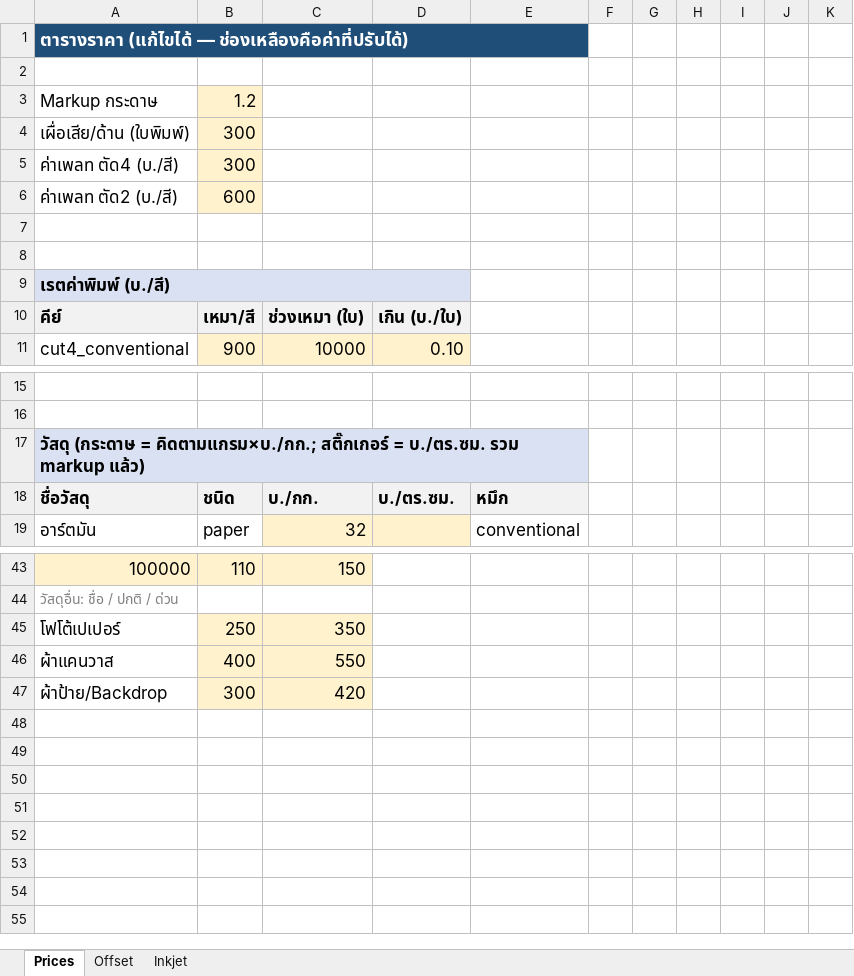
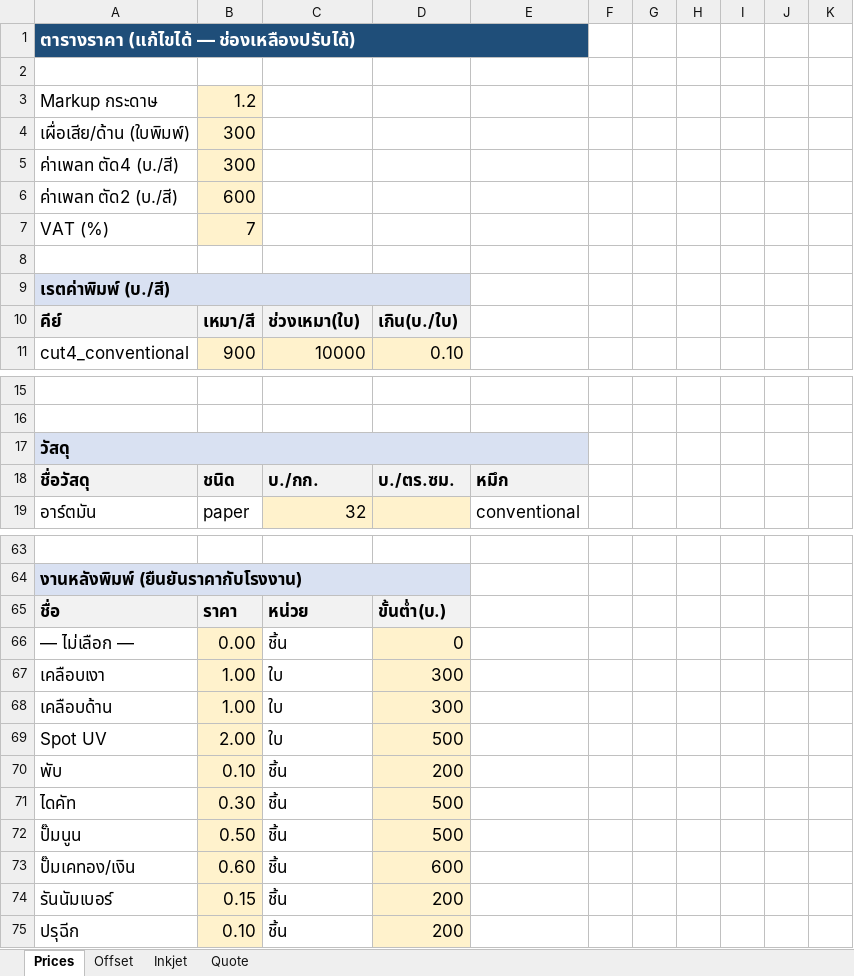
Before and after one commit to akethaiprint-cpu/kiro-push, an Excel workbook: thaiprint-website/ThaiPrint-Calculator-Offline.xlsx, sheet Prices, drawn as a sheet; only a part is shown, gaps mark what is left out; values as stored, in another font and other column widths than the file's, no borders; removed rows and columns are numbered as before the commit, all else as after; the diff covers the shown part only; the diff names each change by its address in the sheet, - before the commit and + after, or states it on an @@ line.

Commit message:
inkjet: วัสดุครบ 24 ชนิด (6 หมวด) แบบ data-driven + ปุ่มเพิ่มวัสดุในหน้า admin + โหมด volume/flat/quote + อัปเดต Excel ออฟไลน์ให้ตรงกัน

```diff
--- a/thaiprint-website/ThaiPrint-Calculator-Offline.xlsx (sheet Prices)
+++ b/thaiprint-website/ThaiPrint-Calculator-Offline.xlsx (sheet Prices)
+sheet tab: Quote
-A1: ตารางราคา (แก้ไขได้ — ช่องเหลืองคือค่าที่ปรับได้)
+A1: ตารางราคา (แก้ไขได้ — ช่องเหลืองปรับได้)
-row 7: (empty)
+row 7: VAT (%) | 7
-B7 fill: none
+B7 fill: #FFF2CC
-C10: ช่วงเหมา (ใบ)
+C10: ช่วงเหมา(ใบ)
-D10: เกิน (บ./ใบ)
+D10: เกิน(บ./ใบ)
-A17: วัสดุ (กระดาษ = คิดตามแกรม×บ./กก.; สติ๊กเกอร์ = บ./ตร.ซม. รวม markup แล้ว)
+A17: วัสดุ
-row 63: 100000 | 110 | 150
+row 63: (empty)
-A63:C63 fill: #FFF2CC
+A63:C63 fill: none
-A64: วัสดุอื่น: ชื่อ / ปกติ / ด่วน
+A64: งานหลังพิมพ์ (ยืนยันราคากับโรงงาน)
@@ A64 fill: none → #D9E1F2, bold: off → on, text colour: #808080 → black, text size: larger @@
+A64:D64 merged
-row 45: โฟโต้เปเปอร์ | 250 | 350
-row 46: ผ้าแคนวาส | 400 | 550
-row 47: ผ้าป้าย/Backdrop | 300 | 420
+row 65: ชื่อ | ราคา | หน่วย | ขั้นต่ำ(บ.)
+row 66: — ไม่เลือก — | 0.00 | ชิ้น | 0
+row 67: เคลือบเงา | 1.00 | ใบ | 300
+row 68: เคลือบด้าน | 1.00 | ใบ | 300
+row 69: Spot UV | 2.00 | ใบ | 500
+row 70: พับ | 0.10 | ชิ้น | 200
+row 71: ไดคัท | 0.30 | ชิ้น | 500
+row 72: ปั๊มนูน | 0.50 | ชิ้น | 500
+row 73: ปั๊มเคทอง/เงิน | 0.60 | ชิ้น | 600
+row 74: รันนัมเบอร์ | 0.15 | ชิ้น | 200
+row 75: ปรุฉีก | 0.10 | ชิ้น | 200
```
Also changed, not shown: 25 added rows, 5 removed rows, 1 edited cell and merged cells elsewhere in this sheet, sheet Offset, sheet Inkjet, 3 other files.
